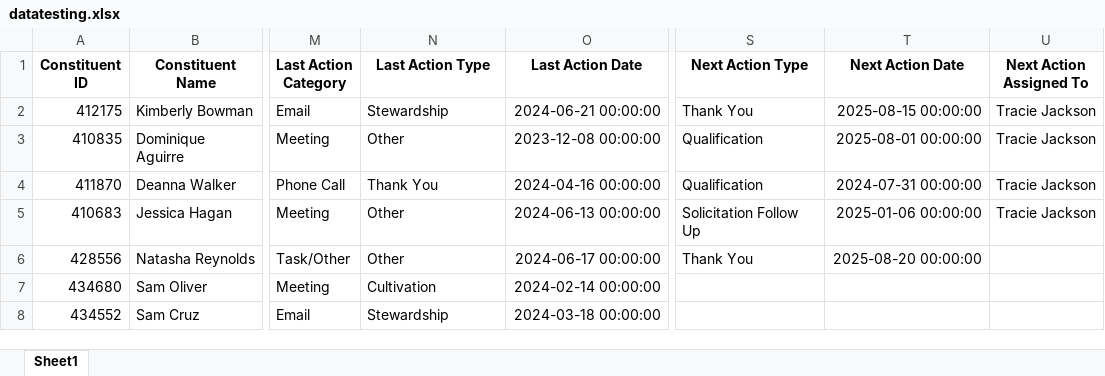
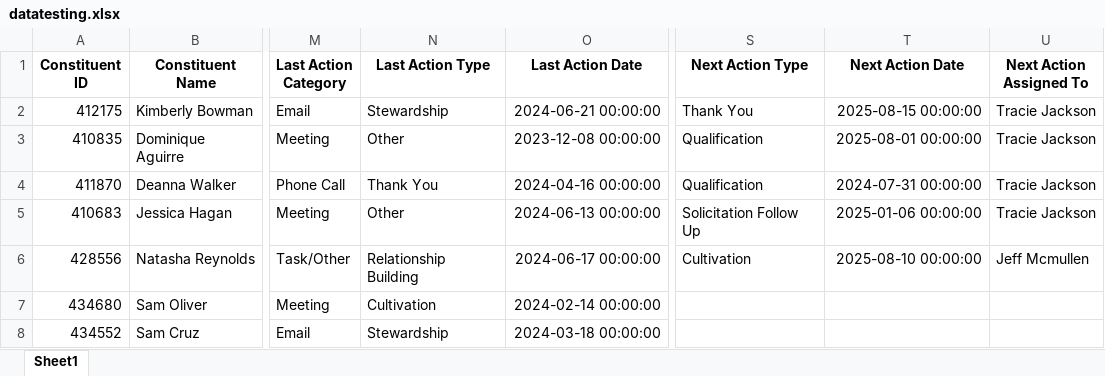
Before and after one commit to kjustin2016/Pipeline-Agent, an Excel workbook: pipeline_review_agent/datatesting.xlsx, sheet Sheet1, drawn as a sheet; only a part is shown, gaps mark what is left out; values as stored, in another font and other column widths than the file's, no borders; the diff names each change by its address in the sheet, - before the commit and + after, or states it on an @@ line.

```diff
--- a/pipeline_review_agent/datatesting.xlsx (sheet Sheet1)
+++ b/pipeline_review_agent/datatesting.xlsx (sheet Sheet1)
-N6 (Last Action Type): Other
+N6 (Last Action Type): Relationship Building
-S6 (Next Action Type): Thank You
+S6 (Next Action Type): Cultivation
-T6 (Next Action Date): 2025-08-20 00:00:00
+T6 (Next Action Date): 2025-08-10 00:00:00
-U6 (Next Action Assigned To): (empty)
+U6 (Next Action Assigned To): Jeff Mcmullen
```
Also changed, not shown: 1 other file.
